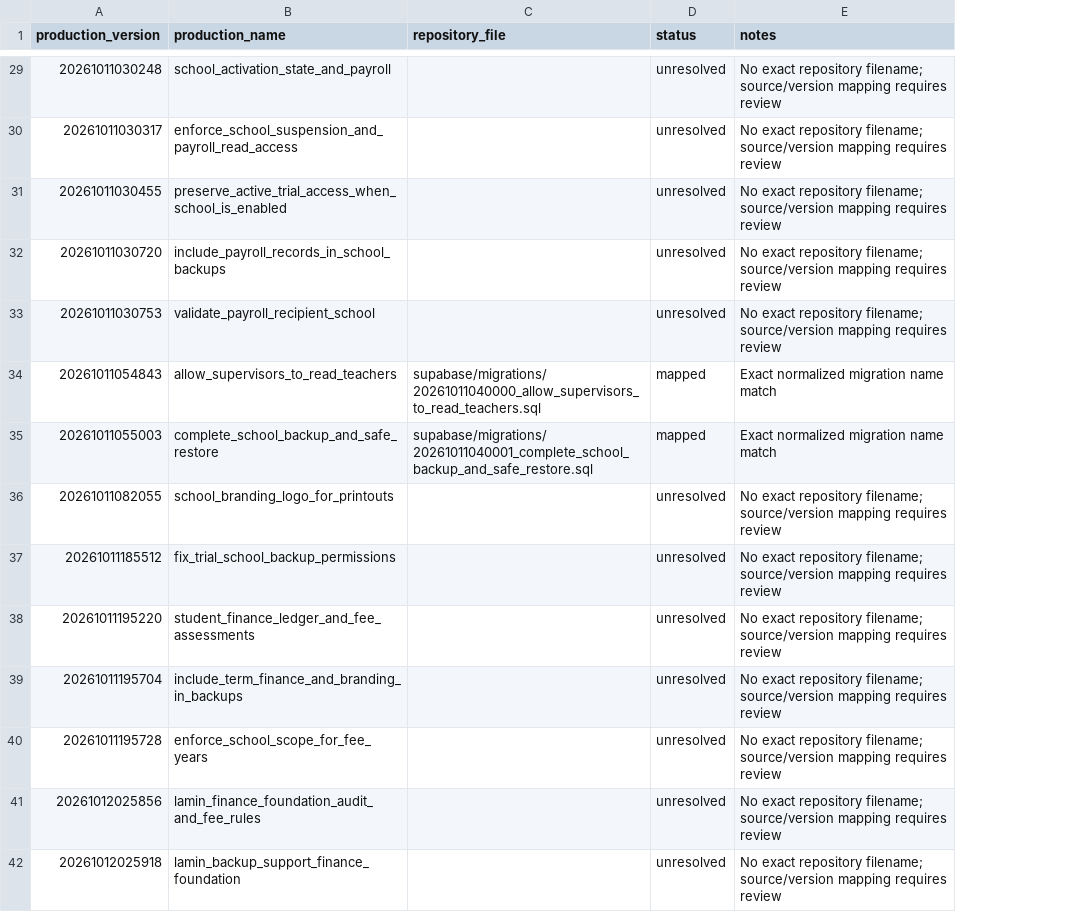
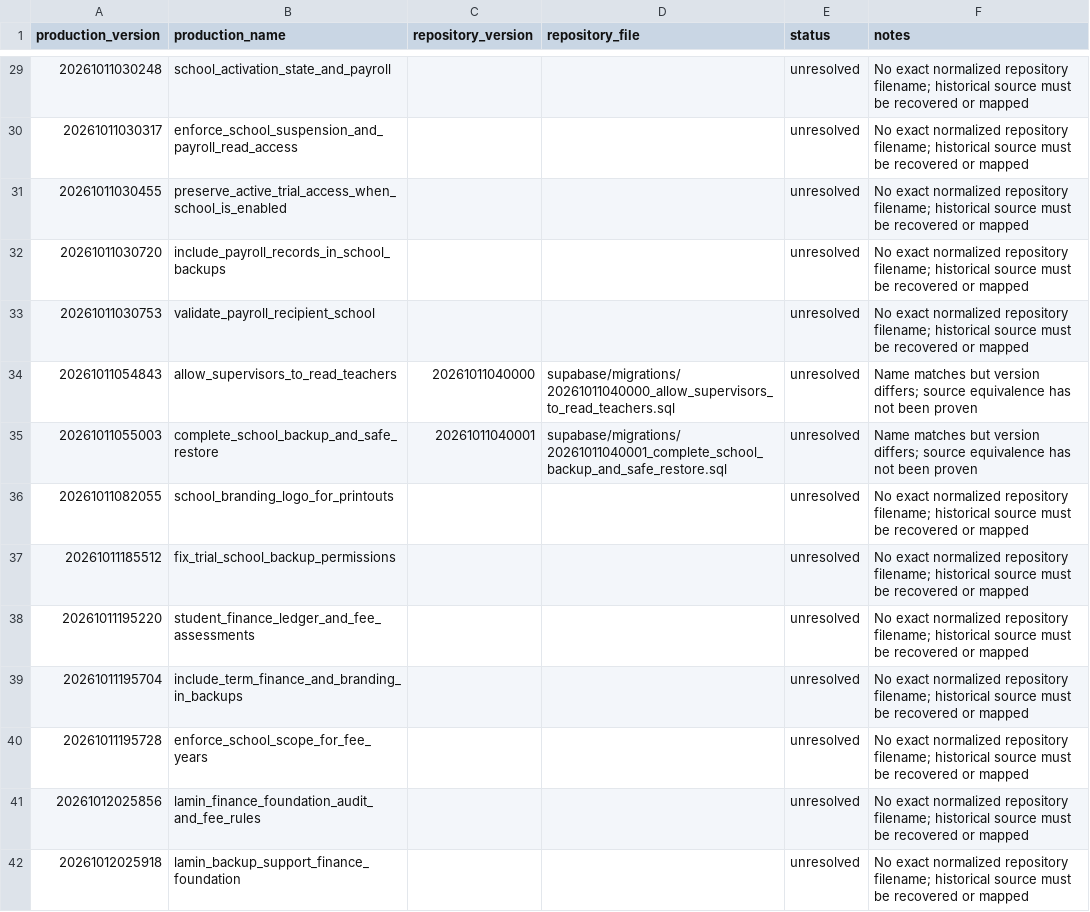
Before and after one commit to laminahmed12/school-mobile-app, a CSV file: supabase/migration_history_map.csv, drawn as a sheet; only a part is shown, gaps mark what is left out; addresses are those after the commit; the diff covers the shown part only; the diff names each change by its address in the sheet, - before the commit and + after, or states it on an @@ line.

Commit message:
Fail closed on migration filename matches without exact version equivalence

```diff
--- a/supabase/migration_history_map.csv
+++ b/supabase/migration_history_map.csv
+column C (repository_version), rows 34-35: 20261011040000 | 20261011040001
-F29:F33 (notes): No exact repository filename; source/version mapping requires review
+F29:F33 (notes): No exact normalized repository filename; historical source must be recovered or mapped
-E34:E35 (status): mapped
+E34:E35 (status): unresolved
-F34:F35 (notes): Exact normalized migration name match
+F34:F35 (notes): Name matches but version differs; source equivalence has not been proven
-F36:F42 (notes): No exact repository filename; source/version mapping requires review
+F36:F42 (notes): No exact normalized repository filename; historical source must be recovered or mapped
```
Also changed, not shown: 83 edited cells elsewhere in this file.
